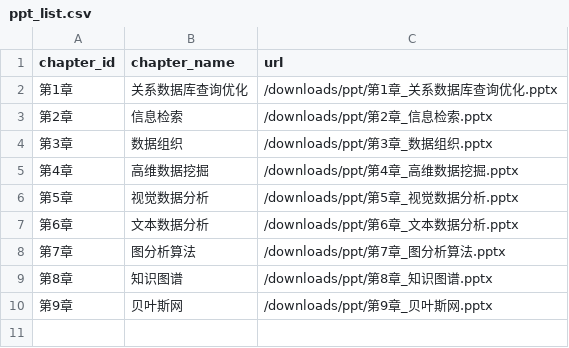
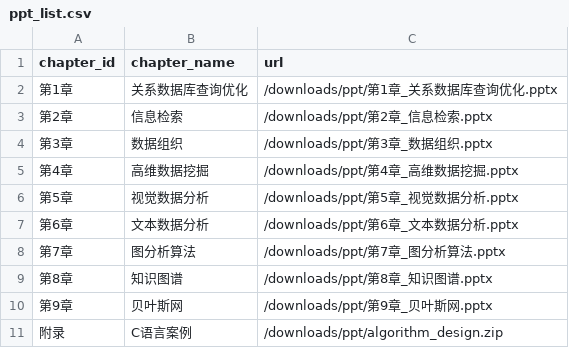
Before and after one commit to Intelligent-Data-Engineering/Intelligent-Data-Engineering.github.io, a CSV file: _data/ppt_list.csv, drawn as a sheet.

```diff
--- a/_data/ppt_list.csv
+++ b/_data/ppt_list.csv
@@ -10 +10,2 @@ chapter_id,chapter_name,url
 第9章,贝叶斯网,/downloads/ppt/第9章_贝叶斯网.pptx
+附录,C语言案例,/downloads/ppt/algorithm_design.zip
```
Also changed, not shown: 1 other file.
